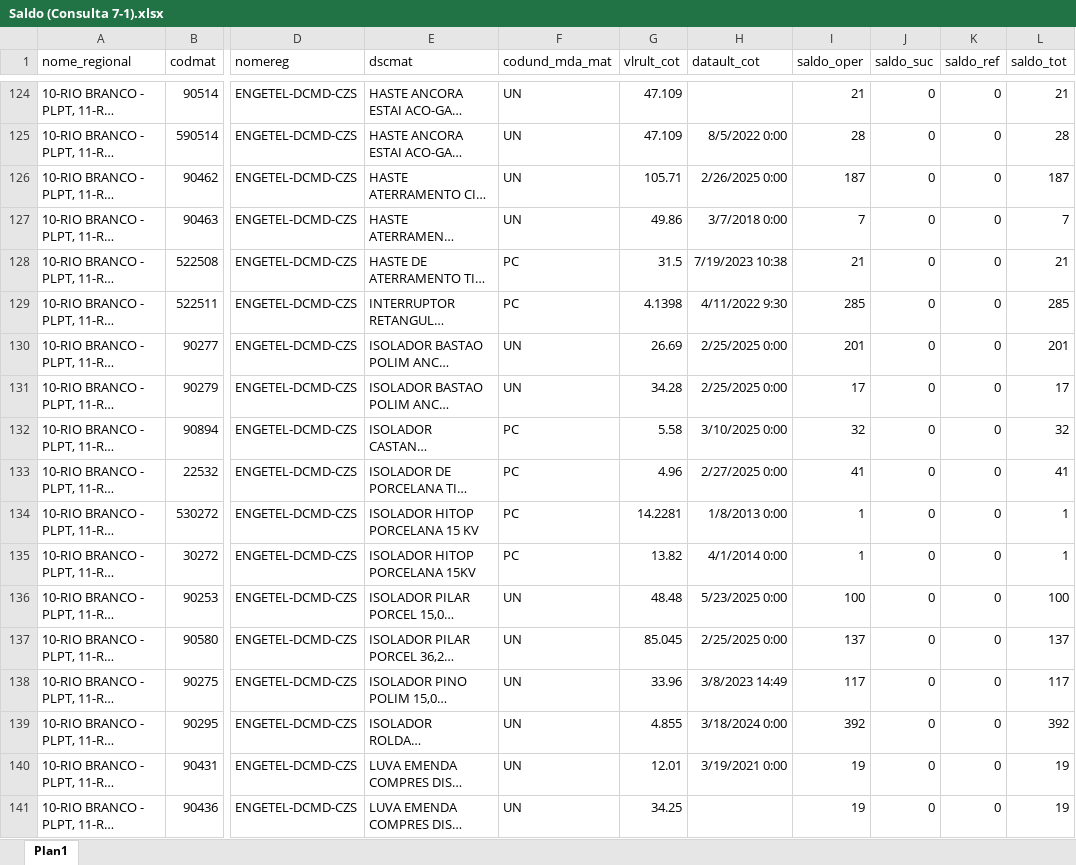
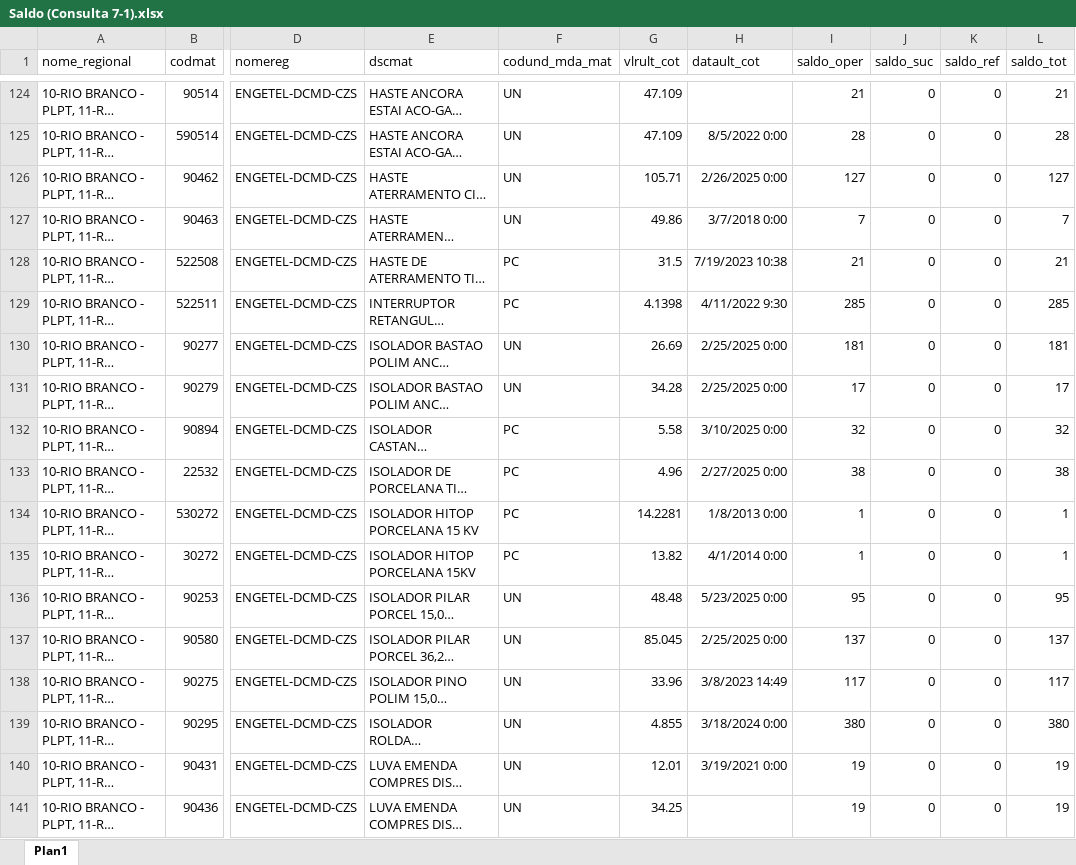
Before and after one commit to MatheusfMoura/sgp-md-obras, an Excel workbook: uploads/Saldo (Consulta 7-1).xlsx, sheet Plan1, drawn as a sheet; only a part is shown, gaps mark what is left out; long unchanged cells end in …; values as stored, in another font and other column widths than the file's, no borders; the diff covers the shown part only; the diff names each change by its address in the sheet, - before the commit and + after, or states it on an @@ line.

```diff
--- a/uploads/Saldo (Consulta 7-1).xlsx (sheet Plan1)
+++ b/uploads/Saldo (Consulta 7-1).xlsx (sheet Plan1)
-I126 (saldo_oper): 187
+I126 (saldo_oper): 127
-L126 (saldo_tot): 187
+L126 (saldo_tot): 127
-I130 (saldo_oper): 201
+I130 (saldo_oper): 181
-L130 (saldo_tot): 201
+L130 (saldo_tot): 181
-I133 (saldo_oper): 41
+I133 (saldo_oper): 38
-L133 (saldo_tot): 41
+L133 (saldo_tot): 38
-I136 (saldo_oper): 100
+I136 (saldo_oper): 95
-L136 (saldo_tot): 100
+L136 (saldo_tot): 95
-I139 (saldo_oper): 392
+I139 (saldo_oper): 380
-L139 (saldo_tot): 392
+L139 (saldo_tot): 380
```
Also changed, not shown: 6 added rows, 4 removed rows, 1 moved row and 114 edited cells elsewhere in this sheet, 2 other files.
